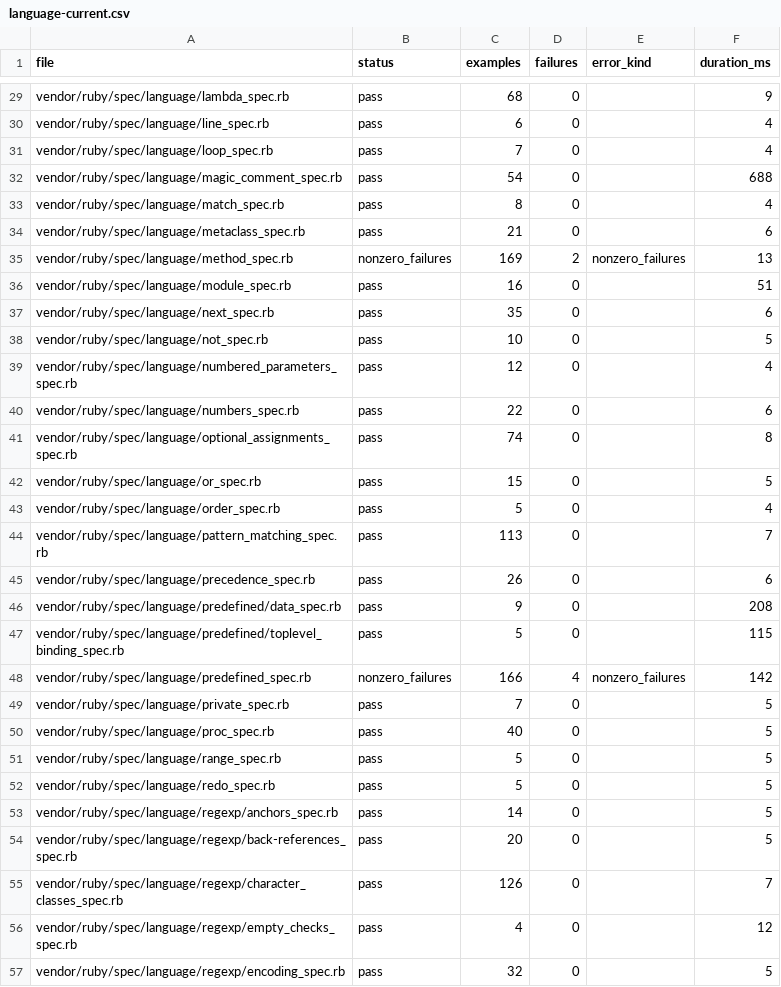
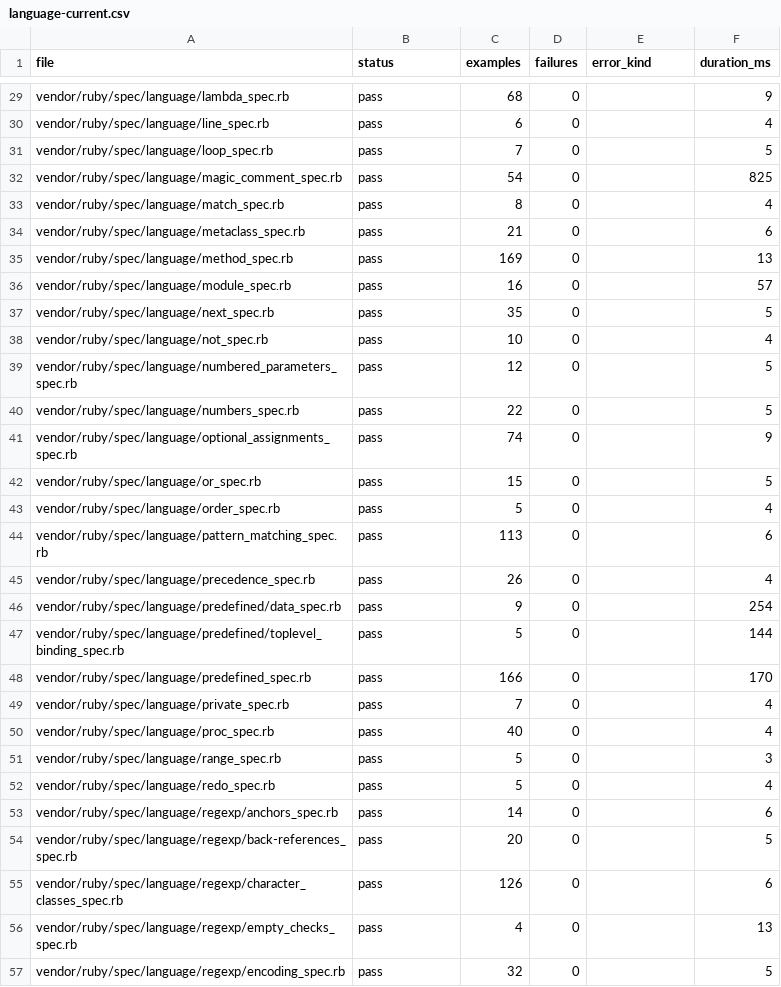
Before and after one commit to GoLangDream/rgo, a CSV file: reports/spec-status/language-current.csv, drawn as a sheet; only a part is shown, gaps mark what is left out; the diff covers the shown part only.

```diff
--- a/reports/spec-status/language-current.csv
+++ b/reports/spec-status/language-current.csv
@@ -30,28 +30,28 @@ vendor/ruby/spec/language/lambda_spec.rb,pass,68,0,,9
 vendor/ruby/spec/language/line_spec.rb,pass,6,0,,4
-vendor/ruby/spec/language/loop_spec.rb,pass,7,0,,4
-vendor/ruby/spec/language/magic_comment_spec.rb,pass,54,0,,688
+vendor/ruby/spec/language/loop_spec.rb,pass,7,0,,5
+vendor/ruby/spec/language/magic_comment_spec.rb,pass,54,0,,825
 vendor/ruby/spec/language/match_spec.rb,pass,8,0,,4
 vendor/ruby/spec/language/metaclass_spec.rb,pass,21,0,,6
-vendor/ruby/spec/language/method_spec.rb,nonzero_failures,169,2,nonzero_failures,13
-vendor/ruby/spec/language/module_spec.rb,pass,16,0,,51
-vendor/ruby/spec/language/next_spec.rb,pass,35,0,,6
-vendor/ruby/spec/language/not_spec.rb,pass,10,0,,5
-vendor/ruby/spec/language/numbered_parameters_spec.rb,pass,12,0,,4
-vendor/ruby/spec/language/numbers_spec.rb,pass,22,0,,6
-vendor/ruby/spec/language/optional_assignments_spec.rb,pass,74,0,,8
+vendor/ruby/spec/language/method_spec.rb,pass,169,0,,13
+vendor/ruby/spec/language/module_spec.rb,pass,16,0,,57
+vendor/ruby/spec/language/next_spec.rb,pass,35,0,,5
+vendor/ruby/spec/language/not_spec.rb,pass,10,0,,4
+vendor/ruby/spec/language/numbered_parameters_spec.rb,pass,12,0,,5
+vendor/ruby/spec/language/numbers_spec.rb,pass,22,0,,5
+vendor/ruby/spec/language/optional_assignments_spec.rb,pass,74,0,,9
 vendor/ruby/spec/language/or_spec.rb,pass,15,0,,5
 vendor/ruby/spec/language/order_spec.rb,pass,5,0,,4
-vendor/ruby/spec/language/pattern_matching_spec.rb,pass,113,0,,7
-vendor/ruby/spec/language/precedence_spec.rb,pass,26,0,,6
-vendor/ruby/spec/language/predefined/data_spec.rb,pass,9,0,,208
-vendor/ruby/spec/language/predefined/toplevel_binding_spec.rb,pass,5,0,,115
-vendor/ruby/spec/language/predefined_spec.rb,nonzero_failures,166,4,nonzero_failures,142
-vendor/ruby/spec/language/private_spec.rb,pass,7,0,,5
-vendor/ruby/spec/language/proc_spec.rb,pass,40,0,,5
-vendor/ruby/spec/language/range_spec.rb,pass,5,0,,5
-vendor/ruby/spec/language/redo_spec.rb,pass,5,0,,5
-vendor/ruby/spec/language/regexp/anchors_spec.rb,pass,14,0,,5
+vendor/ruby/spec/language/pattern_matching_spec.rb,pass,113,0,,6
+vendor/ruby/spec/language/precedence_spec.rb,pass,26,0,,4
+vendor/ruby/spec/language/predefined/data_spec.rb,pass,9,0,,254
+vendor/ruby/spec/language/predefined/toplevel_binding_spec.rb,pass,5,0,,144
+vendor/ruby/spec/language/predefined_spec.rb,pass,166,0,,170
+vendor/ruby/spec/language/private_spec.rb,pass,7,0,,4
+vendor/ruby/spec/language/proc_spec.rb,pass,40,0,,4
+vendor/ruby/spec/language/range_spec.rb,pass,5,0,,3
+vendor/ruby/spec/language/redo_spec.rb,pass,5,0,,4
+vendor/ruby/spec/language/regexp/anchors_spec.rb,pass,14,0,,6
 vendor/ruby/spec/language/regexp/back-references_spec.rb,pass,20,0,,5
-vendor/ruby/spec/language/regexp/character_classes_spec.rb,pass,126,0,,7
-vendor/ruby/spec/language/regexp/empty_checks_spec.rb,pass,4,0,,12
+vendor/ruby/spec/language/regexp/character_classes_spec.rb,pass,126,0,,6
+vendor/ruby/spec/language/regexp/empty_checks_spec.rb,pass,4,0,,13
 vendor/ruby/spec/language/regexp/encoding_spec.rb,pass,32,0,,5
```
Also changed, not shown: 36 edited cells elsewhere in this file, 9 other files.
